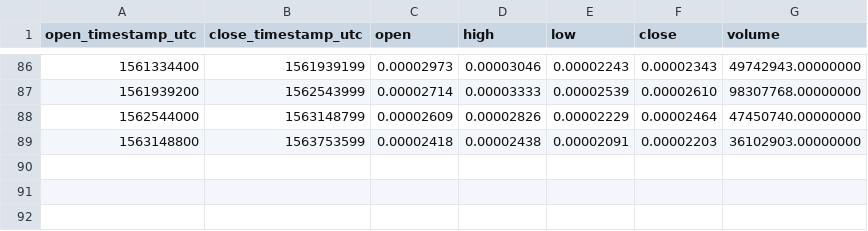
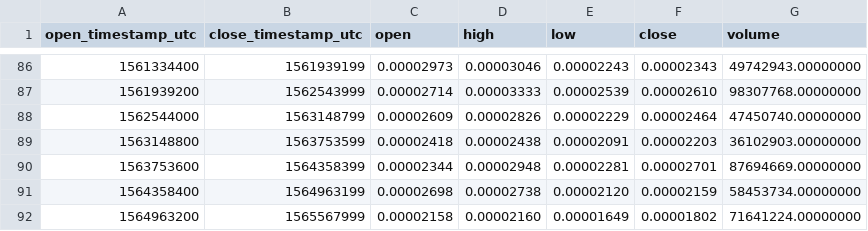
Before and after one commit to cryptobigbro/binance-BATBTC, a CSV file: binance-BATBTC-1w.csv, drawn as a sheet; only a part is shown, gaps mark what is left out; the diff names each change by its address in the sheet, - before the commit and + after, or states it on an @@ line.

```diff
--- a/binance-BATBTC-1w.csv
+++ b/binance-BATBTC-1w.csv
+row 90: 1563753600 | 1564358399 | 0.00002344 | 0.00002948 | 0.00002281 | 0.00002701 | 87694669.00000000
+row 91: 1564358400 | 1564963199 | 0.00002698 | 0.00002738 | 0.00002120 | 0.00002159 | 58453734.00000000
+row 92: 1564963200 | 1565567999 | 0.00002158 | 0.00002160 | 0.00001649 | 0.00001802 | 71641224.00000000
```
Also changed, not shown: binance-BATBTC-1M.csv, binance-BATBTC-1d.csv, 1 other file.
